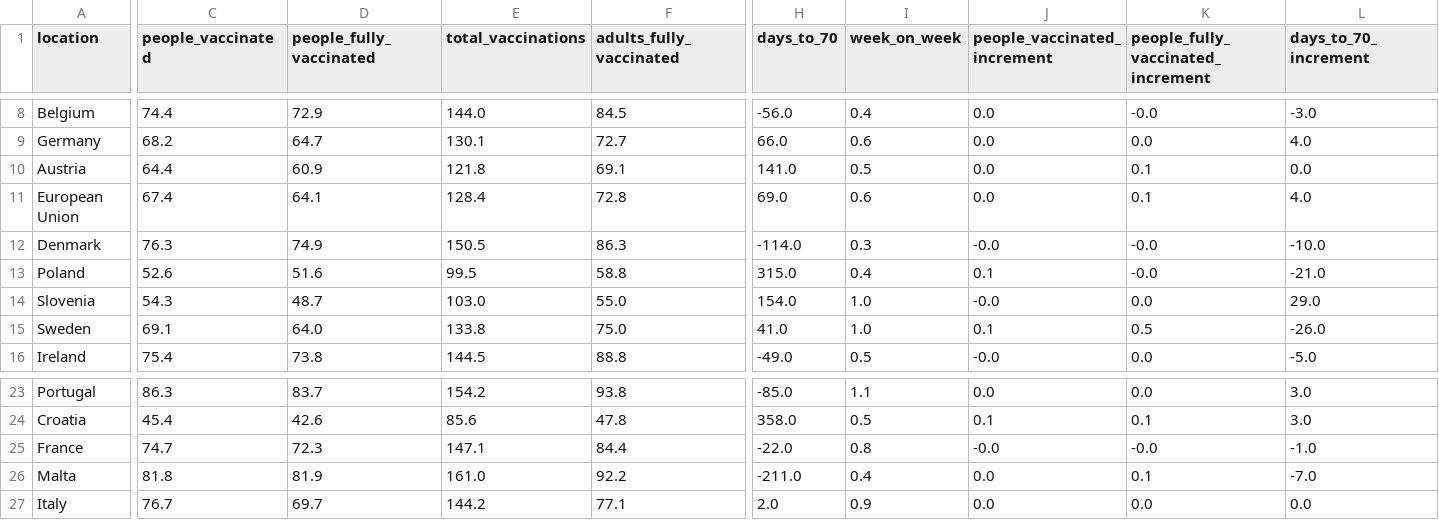
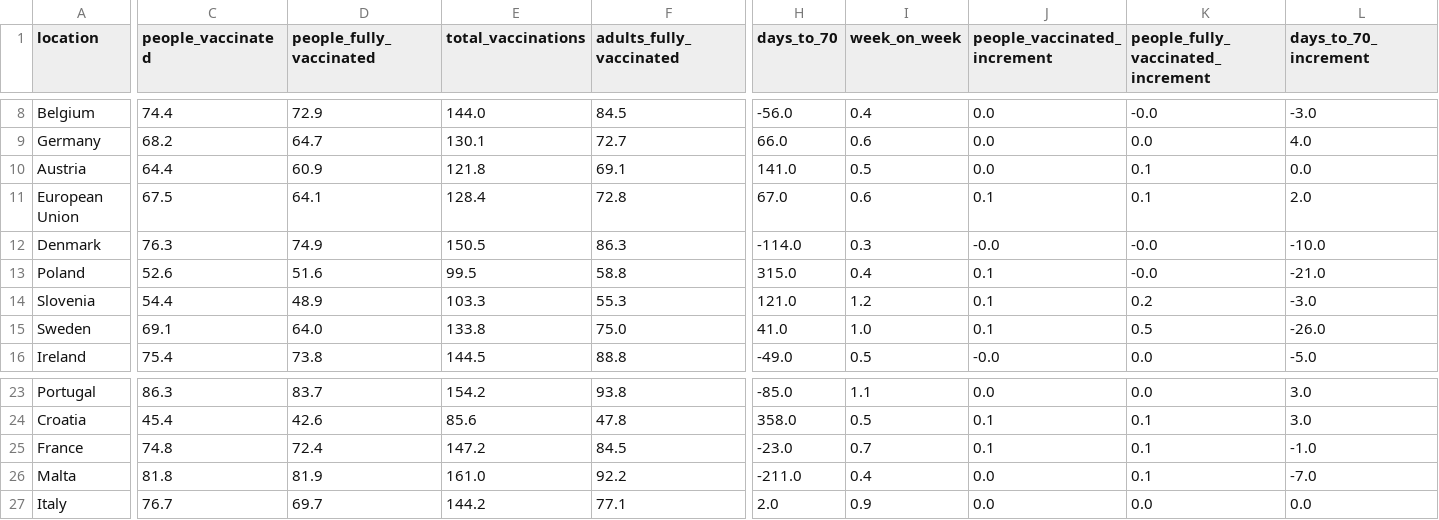
Before and after one commit to blasf1/covid_vaccine_progress_bot, a CSV file: latest.csv, drawn as a sheet; only a part is shown, gaps mark what is left out; the diff covers the shown part only; the diff names each change by its address in the sheet, - before the commit and + after, or states it on an @@ line.

```diff
--- a/latest.csv
+++ b/latest.csv
-C11 (people_vaccinated): 67.4
+C11 (people_vaccinated): 67.5
-H11 (days_to_70): 69.0
+H11 (days_to_70): 67.0
-J11 (people_vaccinated_increment): 0.0
+J11 (people_vaccinated_increment): 0.1
-L11 (days_to_70_increment): 4.0
+L11 (days_to_70_increment): 2.0
-C14 (people_vaccinated): 54.3
+C14 (people_vaccinated): 54.4
-D14 (people_fully_vaccinated): 48.7
+D14 (people_fully_vaccinated): 48.9
-E14 (total_vaccinations): 103.0
+E14 (total_vaccinations): 103.3
-F14 (adults_fully_vaccinated): 55.0
+F14 (adults_fully_vaccinated): 55.3
-H14 (days_to_70): 154.0
+H14 (days_to_70): 121.0
-I14 (week_on_week): 1.0
+I14 (week_on_week): 1.2
-J14 (people_vaccinated_increment): -0.0
+J14 (people_vaccinated_increment): 0.1
-K14: 0.0
+K14: 0.2
-L14 (days_to_70_increment): 29.0
+L14 (days_to_70_increment): -3.0
-C25 (people_vaccinated): 74.7
+C25 (people_vaccinated): 74.8
-D25 (people_fully_vaccinated): 72.3
+D25 (people_fully_vaccinated): 72.4
-E25 (total_vaccinations): 147.1
+E25 (total_vaccinations): 147.2
-F25 (adults_fully_vaccinated): 84.4
+F25 (adults_fully_vaccinated): 84.5
-H25 (days_to_70): -22.0
+H25 (days_to_70): -23.0
-I25 (week_on_week): 0.8
+I25 (week_on_week): 0.7
-J25 (people_vaccinated_increment): -0.0
+J25 (people_vaccinated_increment): 0.1
-K25: -0.0
+K25: 0.1
```
Also changed, not shown: 4 edited cells elsewhere in this file, output/EuropeanUnion.csv, output/France.csv, 2 other files.
